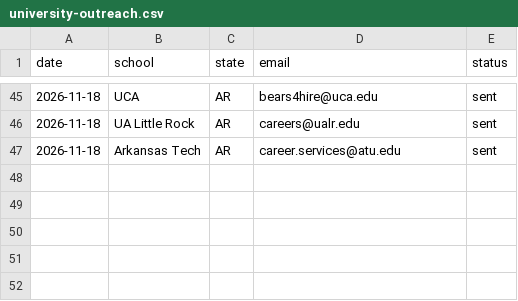
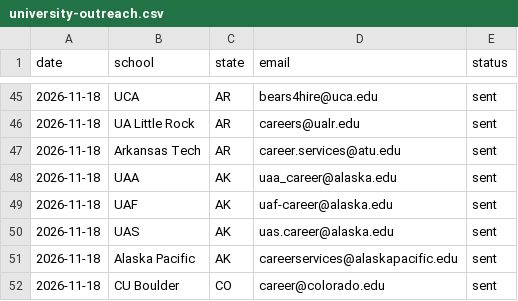
Before and after one commit to antonyfranklin29/Fortune-Jobs-Ai, a CSV file: docs/ops/university-outreach.csv, drawn as a sheet; only a part is shown, gaps mark what is left out.

```diff
--- a/docs/ops/university-outreach.csv
+++ b/docs/ops/university-outreach.csv
@@ -47 +47,6 @@ date,school,state,email,status
 2026-11-18,Arkansas Tech,AR,career.services@atu.edu,sent
+2026-11-18,UAA,AK,uaa_career@alaska.edu,sent
+2026-11-18,UAF,AK,uaf-career@alaska.edu,sent
+2026-11-18,UAS,AK,uas.career@alaska.edu,sent
+2026-11-18,Alaska Pacific,AK,careerservices@alaskapacific.edu,sent
+2026-11-18,CU Boulder,CO,career@colorado.edu,sent
```
